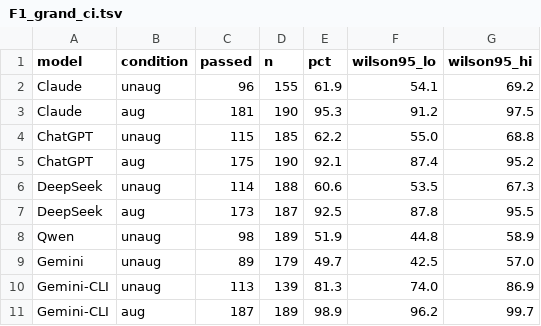
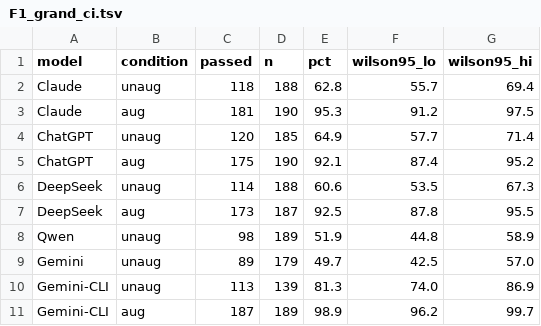
Before and after one commit to prashant-kotian/Surfactant-Toolkit, a TSV file: results/figs_data/F1_grand_ci.tsv, drawn as a sheet; removed rows and columns are numbered as before the commit, all else as after; the diff names each change by its address in the sheet, - before the commit and + after, or states it on an @@ line.

```diff
--- a/results/figs_data/F1_grand_ci.tsv
+++ b/results/figs_data/F1_grand_ci.tsv
-row 2: Claude | unaug | 96 | 155 | 61.9 | 54.1 | 69.2
+row 2: Claude | unaug | 118 | 188 | 62.8 | 55.7 | 69.4
-row 4: ChatGPT | unaug | 115 | 185 | 62.2 | 55.0 | 68.8
+row 4: ChatGPT | unaug | 120 | 185 | 64.9 | 57.7 | 71.4
```
Also changed, not shown: results/figs_data/F3_subconcept_matrix.tsv, results/figs_data/F6_per_question.tsv, 25 other files.
